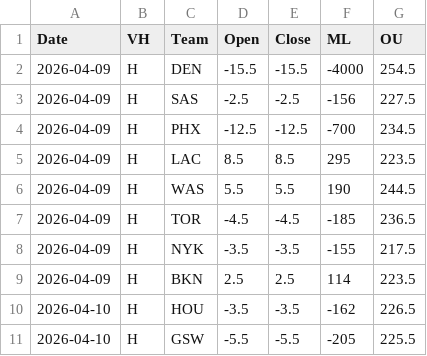
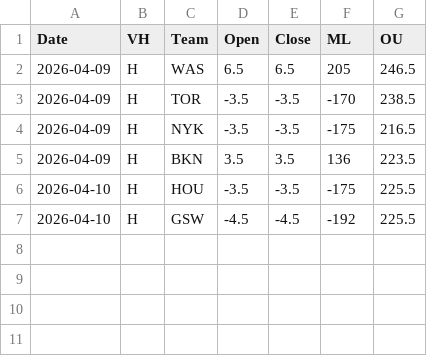
Before and after one commit to missionfromdog/bball-prediction, a CSV file: data/betting/live_odds_vegas_format.csv, drawn as a sheet.

```diff
--- a/data/betting/live_odds_vegas_format.csv
+++ b/data/betting/live_odds_vegas_format.csv
@@ -1,11 +1,7 @@
 Date,VH,Team,Open,Close,ML,OU
-2026-04-09,H,DEN,-15.5,-15.5,-4000,254.5
-2026-04-09,H,SAS,-2.5,-2.5,-156,227.5
-2026-04-09,H,PHX,-12.5,-12.5,-700,234.5
-2026-04-09,H,LAC,8.5,8.5,295,223.5
-2026-04-09,H,WAS,5.5,5.5,190,244.5
-2026-04-09,H,TOR,-4.5,-4.5,-185,236.5
-2026-04-09,H,NYK,-3.5,-3.5,-155,217.5
-2026-04-09,H,BKN,2.5,2.5,114,223.5
-2026-04-10,H,HOU,-3.5,-3.5,-162,226.5
-2026-04-10,H,GSW,-5.5,-5.5,-205,225.5
+2026-04-09,H,WAS,6.5,6.5,205,246.5
+2026-04-09,H,TOR,-3.5,-3.5,-170,238.5
+2026-04-09,H,NYK,-3.5,-3.5,-175,216.5
+2026-04-09,H,BKN,3.5,3.5,136,223.5
+2026-04-10,H,HOU,-3.5,-3.5,-175,225.5
+2026-04-10,H,GSW,-4.5,-4.5,-192,225.5
```
Also changed, not shown: data/betting/live_odds_bookmakers_comparison.csv, data/betting/live_odds_latest.csv.
